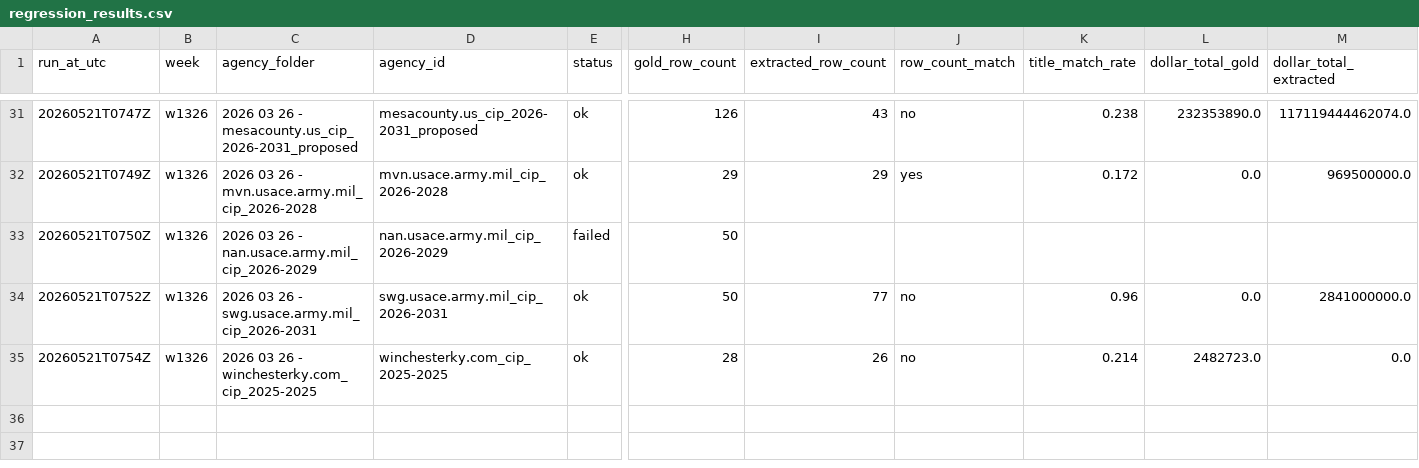
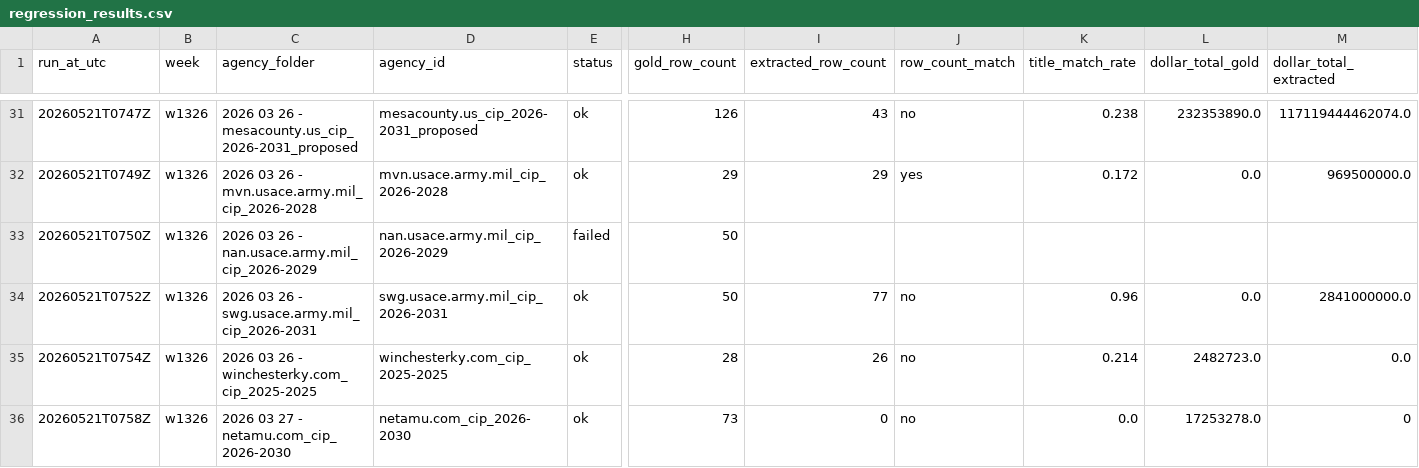
Before and after one commit to firmographs/colab-cip-extract, a CSV file: regression_results.csv, drawn as a sheet; only a part is shown, gaps mark what is left out; rows hold the shown columns only; the diff names each change by its address in the sheet, - before the commit and + after, or states it on an @@ line.

Commit message:
regression: w1326/netamu.com_cip_2026-2030 — ok (35/35)

```diff
--- a/regression_results.csv
+++ b/regression_results.csv
+row 36: 20260521T0758Z | w1326 | 2026 03 27 - netamu.com_cip_2026-2030 | netamu.com_cip_2026-2030 | ok | 73 | 0 | no | 0.0 | 17253278.0 | 0
```
